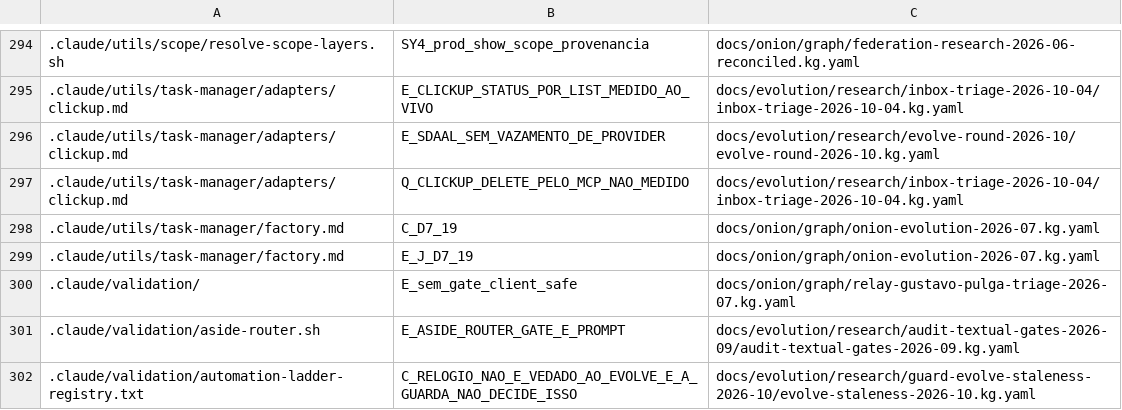
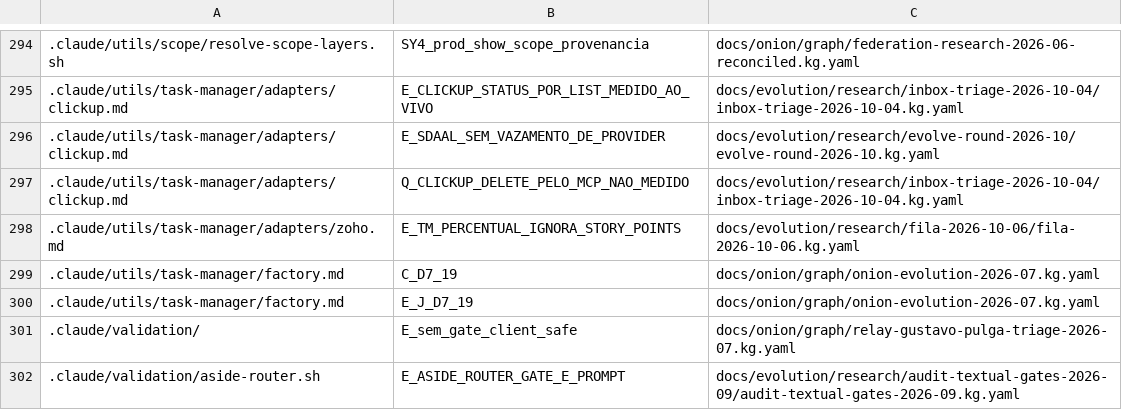
Before and after one commit to marciocar/onion-evolve, a TSV file: docs/onion/kg-read-index.tsv, drawn as a sheet; only a part is shown, gaps mark what is left out; the shorter side is filled out with more unchanged rows; the diff names each change by its address in the sheet, - before the commit and + after, or states it on an @@ line.

Commit message:
docs: projeções geradas regeneradas
Orquestrado com 🧅 Onion Evolve

```diff
--- a/docs/onion/kg-read-index.tsv
+++ b/docs/onion/kg-read-index.tsv
+row 298: .claude/utils/task-manager/adapters/zoho.md | E_TM_PERCENTUAL_IGNORA_STORY_POINTS | docs/evolution/research/fila-2026-10-06/fila-2026-10-06.kg.yaml
```
Also changed, not shown: 3 other files.
